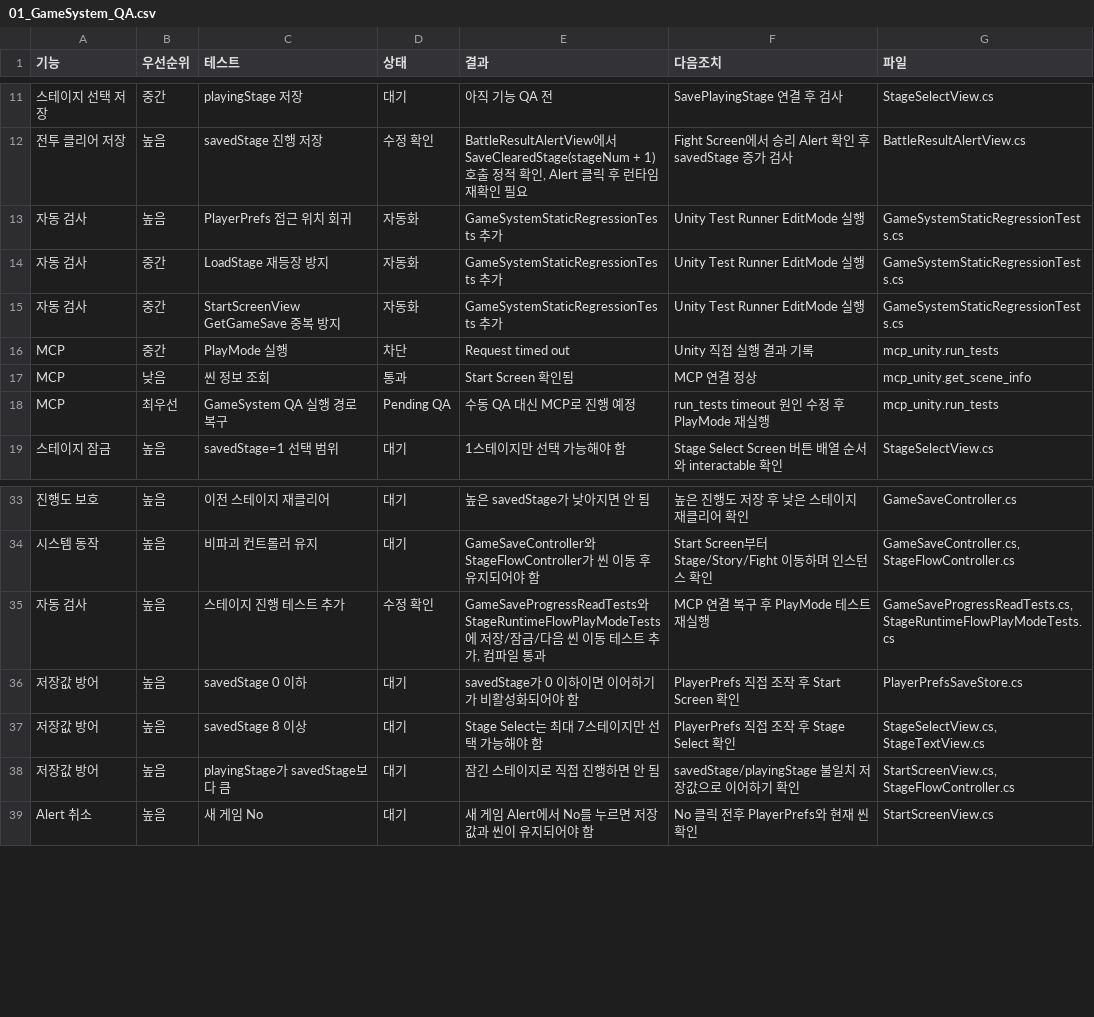
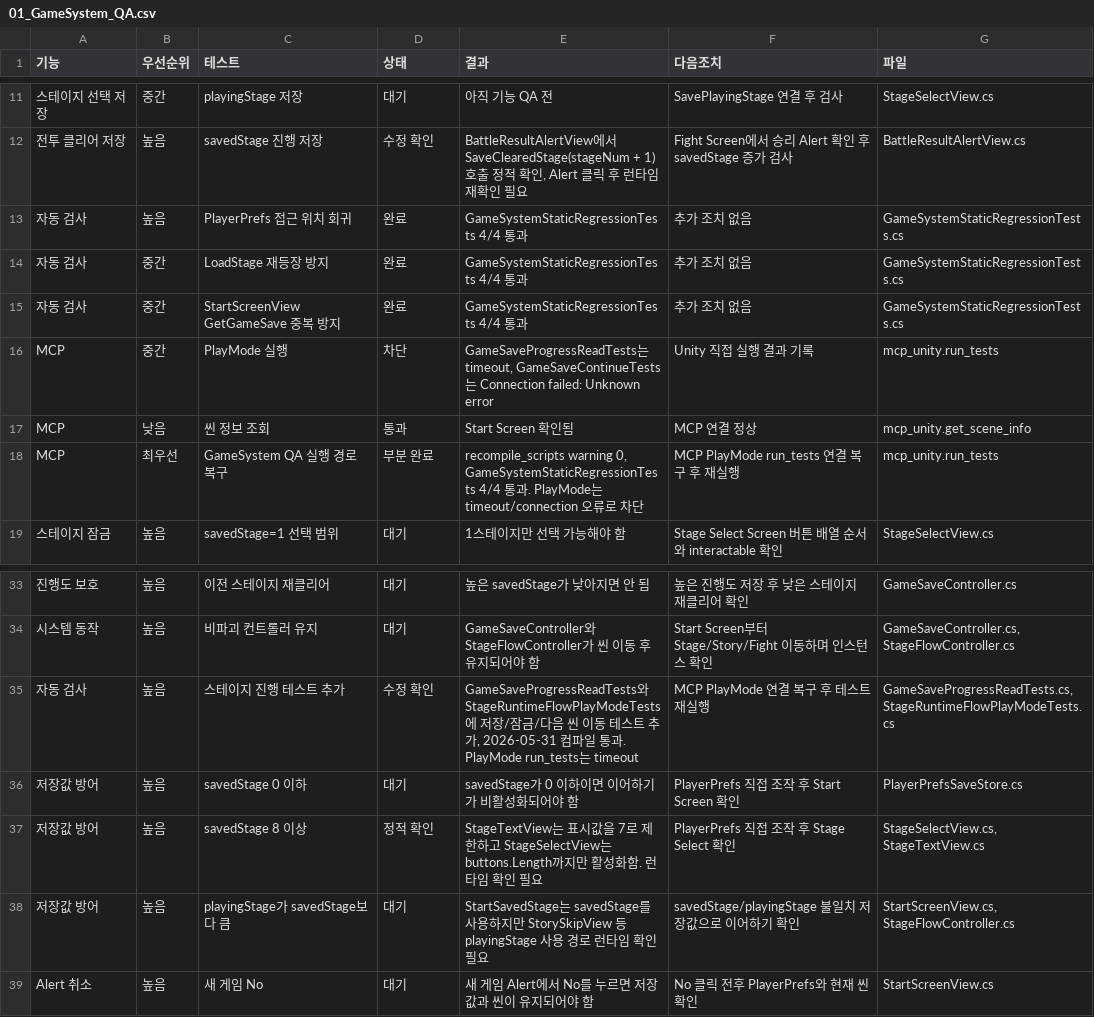
Before and after one commit to LEI-2812/SUMMONER_Repo, a CSV file: Workpiece/Summoner/Assets/RefactRoadMap/QAReports/01_GameSystem_QA.csv, drawn as a sheet; only a part is shown, gaps mark what is left out.

```diff
--- a/Workpiece/Summoner/Assets/RefactRoadMap/QAReports/01_GameSystem_QA.csv
+++ b/Workpiece/Summoner/Assets/RefactRoadMap/QAReports/01_GameSystem_QA.csv
@@ -12,8 +12,8 @@
 "전투 클리어 저장","높음","savedStage 진행 저장","수정 확인","BattleResultAlertView에서 SaveClearedStage(stageNum + 1) 호출 정적 확인, Alert 클릭 후 런타임 재확인 필요","Fight Screen에서 승리 Alert 확인 후 savedStage 증가 검사","BattleResultAlertView.cs"
-"자동 검사","높음","PlayerPrefs 접근 위치 회귀","자동화","GameSystemStaticRegressionTests 추가","Unity Test Runner EditMode 실행","GameSystemStaticRegressionTests.cs"
-"자동 검사","중간","LoadStage 재등장 방지","자동화","GameSystemStaticRegressionTests 추가","Unity Test Runner EditMode 실행","GameSystemStaticRegressionTests.cs"
-"자동 검사","중간","StartScreenView GetGameSave 중복 방지","자동화","GameSystemStaticRegressionTests 추가","Unity Test Runner EditMode 실행","GameSystemStaticRegressionTests.cs"
-"MCP","중간","PlayMode 실행","차단","Request timed out","Unity 직접 실행 결과 기록","mcp_unity.run_tests"
+"자동 검사","높음","PlayerPrefs 접근 위치 회귀","완료","GameSystemStaticRegressionTests 4/4 통과","추가 조치 없음","GameSystemStaticRegressionTests.cs"
+"자동 검사","중간","LoadStage 재등장 방지","완료","GameSystemStaticRegressionTests 4/4 통과","추가 조치 없음","GameSystemStaticRegressionTests.cs"
+"자동 검사","중간","StartScreenView GetGameSave 중복 방지","완료","GameSystemStaticRegressionTests 4/4 통과","추가 조치 없음","GameSystemStaticRegressionTests.cs"
+"MCP","중간","PlayMode 실행","차단","GameSaveProgressReadTests는 timeout, GameSaveContinueTests는 Connection failed: Unknown error","Unity 직접 실행 결과 기록","mcp_unity.run_tests"
 "MCP","낮음","씬 정보 조회","통과","Start Screen 확인됨","MCP 연결 정상","mcp_unity.get_scene_info"
-"MCP","최우선","GameSystem QA 실행 경로 복구","Pending QA","수동 QA 대신 MCP로 진행 예정","run_tests timeout 원인 수정 후 PlayMode 재실행","mcp_unity.run_tests"
+"MCP","최우선","GameSystem QA 실행 경로 복구","부분 완료","recompile_scripts warning 0, GameSystemStaticRegressionTests 4/4 통과. PlayMode는 timeout/connection 오류로 차단","MCP PlayMode run_tests 연결 복구 후 재실행","mcp_unity.run_tests"
 "스테이지 잠금","높음","savedStage=1 선택 범위","대기","1스테이지만 선택 가능해야 함","Stage Select Screen 버튼 배열 순서와 interactable 확인","StageSelectView.cs"
@@ -34,6 +34,6 @@
 "시스템 동작","높음","비파괴 컨트롤러 유지","대기","GameSaveController와 StageFlowController가 씬 이동 후 유지되어야 함","Start Screen부터 Stage/Story/Fight 이동하며 인스턴스 확인","GameSaveController.cs, StageFlowController.cs"
-"자동 검사","높음","스테이지 진행 테스트 추가","수정 확인","GameSaveProgressReadTests와 StageRuntimeFlowPlayModeTests에 저장/잠금/다음 씬 이동 테스트 추가, 컴파일 통과","MCP 연결 복구 후 PlayMode 테스트 재실행","GameSaveProgressReadTests.cs, StageRuntimeFlowPlayModeTests.cs"
+"자동 검사","높음","스테이지 진행 테스트 추가","수정 확인","GameSaveProgressReadTests와 StageRuntimeFlowPlayModeTests에 저장/잠금/다음 씬 이동 테스트 추가, 2026-05-31 컴파일 통과. PlayMode run_tests는 timeout","MCP PlayMode 연결 복구 후 테스트 재실행","GameSaveProgressReadTests.cs, StageRuntimeFlowPlayModeTests.cs"
 "저장값 방어","높음","savedStage 0 이하","대기","savedStage가 0 이하이면 이어하기가 비활성화되어야 함","PlayerPrefs 직접 조작 후 Start Screen 확인","PlayerPrefsSaveStore.cs"
-"저장값 방어","높음","savedStage 8 이상","대기","Stage Select는 최대 7스테이지만 선택 가능해야 함","PlayerPrefs 직접 조작 후 Stage Select 확인","StageSelectView.cs, StageTextView.cs"
-"저장값 방어","높음","playingStage가 savedStage보다 큼","대기","잠긴 스테이지로 직접 진행하면 안 됨","savedStage/playingStage 불일치 저장값으로 이어하기 확인","StartScreenView.cs, StageFlowController.cs"
+"저장값 방어","높음","savedStage 8 이상","정적 확인","StageTextView는 표시값을 7로 제한하고 StageSelectView는 buttons.Length까지만 활성화함. 런타임 확인 필요","PlayerPrefs 직접 조작 후 Stage Select 확인","StageSelectView.cs, StageTextView.cs"
+"저장값 방어","높음","playingStage가 savedStage보다 큼","대기","StartSavedStage는 savedStage를 사용하지만 StorySkipView 등 playingStage 사용 경로 런타임 확인 필요","savedStage/playingStage 불일치 저장값으로 이어하기 확인","StartScreenView.cs, StageFlowController.cs"
 "Alert 취소","높음","새 게임 No","대기","새 게임 Alert에서 No를 누르면 저장값과 씬이 유지되어야 함","No 클릭 전후 PlayerPrefs와 현재 씬 확인","StartScreenView.cs"
```
Also changed, not shown: Workpiece/Summoner/Assets/RefactRoadMap/QAReports/00_QA_Index.csv, Workpiece/Summoner/Assets/RefactRoadMap/QAReports/02_StorySystem_QA.csv, 47 other files.
